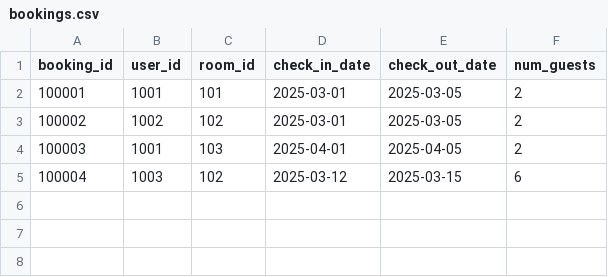
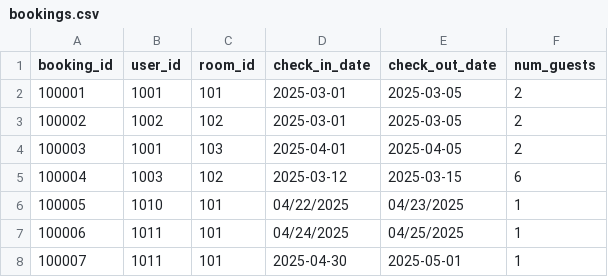
Before and after one commit to VikasSardhara/EZStay, a CSV file: backend/data/bookings.csv, drawn as a sheet; the diff names each change by its address in the sheet, - before the commit and + after, or states it on an @@ line.

Commit message:
Integration plus added code(rooms, users, book post)

```diff
--- a/backend/data/bookings.csv
+++ b/backend/data/bookings.csv
+row 6: 100005 | 1010 | 101 | 04/22/2025 | 04/23/2025 | 1
+row 7: 100006 | 1011 | 101 | 04/24/2025 | 04/25/2025 | 1
+row 8: 100007 | 1011 | 101 | 2025-04-30 | 2025-05-01 | 1
```
Also changed, not shown: backend/data/users.csv, 54 other files.
